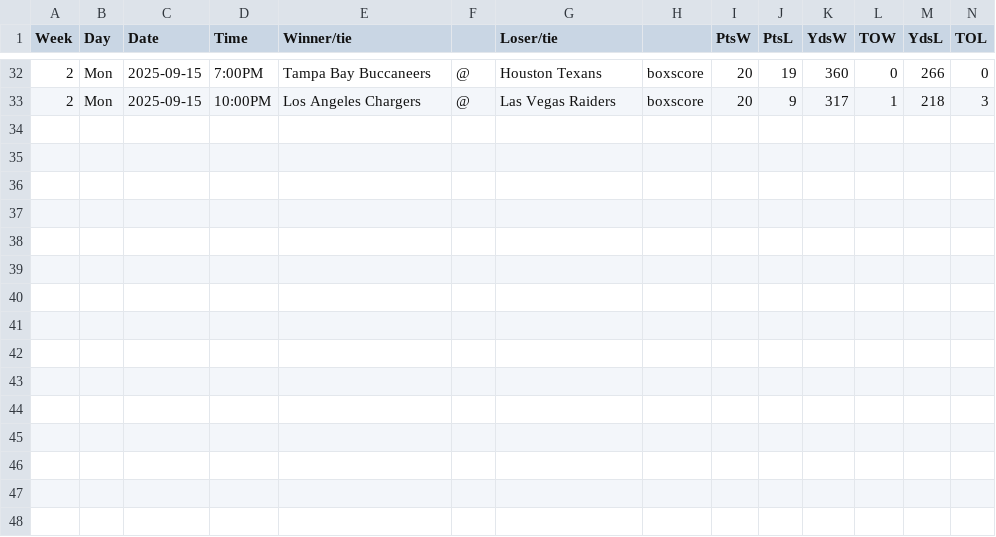
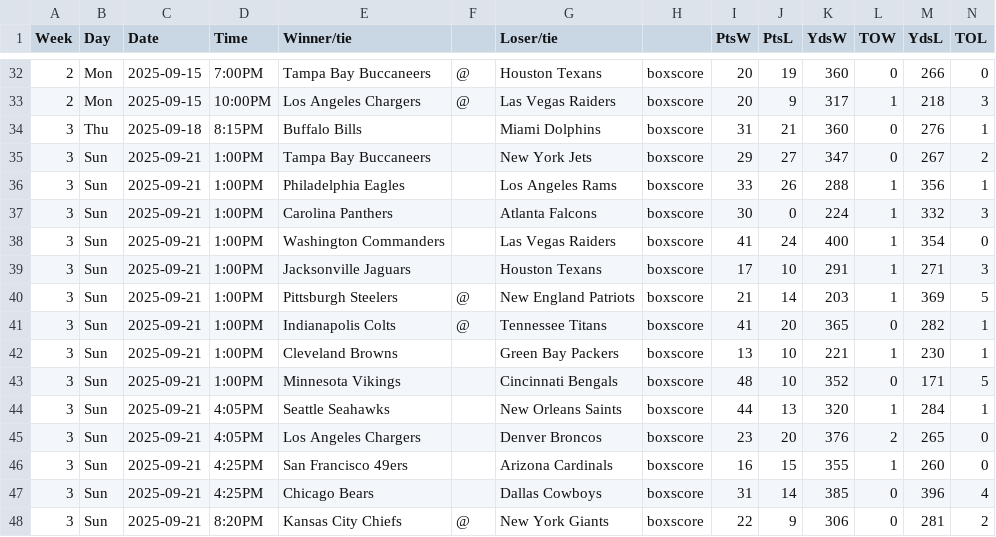
Before and after one commit to matsonj/nba-monte-carlo, a CSV file: data/nfl/nfl_results.csv, drawn as a sheet; only a part is shown, gaps mark what is left out.

Commit message:
week 3 bump

```diff
--- a/data/nfl/nfl_results.csv
+++ b/data/nfl/nfl_results.csv
@@ -33 +33,16 @@ Week,Day,Date,Time,Winner/tie,,Loser/tie,,PtsW,PtsL,YdsW,TOW,YdsL,TOL
 2,Mon,2025-09-15,10:00PM,Los Angeles Chargers,@,Las Vegas Raiders,boxscore,20,9,317,1,218,3
+3,Thu,2025-09-18,8:15PM,Buffalo Bills,,Miami Dolphins,boxscore,31,21,360,0,276,1
+3,Sun,2025-09-21,1:00PM,Tampa Bay Buccaneers,,New York Jets,boxscore,29,27,347,0,267,2
+3,Sun,2025-09-21,1:00PM,Philadelphia Eagles,,Los Angeles Rams,boxscore,33,26,288,1,356,1
+3,Sun,2025-09-21,1:00PM,Carolina Panthers,,Atlanta Falcons,boxscore,30,0,224,1,332,3
+3,Sun,2025-09-21,1:00PM,Washington Commanders,,Las Vegas Raiders,boxscore,41,24,400,1,354,0
+3,Sun,2025-09-21,1:00PM,Jacksonville Jaguars,,Houston Texans,boxscore,17,10,291,1,271,3
+3,Sun,2025-09-21,1:00PM,Pittsburgh Steelers,@,New England Patriots,boxscore,21,14,203,1,369,5
+3,Sun,2025-09-21,1:00PM,Indianapolis Colts,@,Tennessee Titans,boxscore,41,20,365,0,282,1
+3,Sun,2025-09-21,1:00PM,Cleveland Browns,,Green Bay Packers,boxscore,13,10,221,1,230,1
+3,Sun,2025-09-21,1:00PM,Minnesota Vikings,,Cincinnati Bengals,boxscore,48,10,352,0,171,5
+3,Sun,2025-09-21,4:05PM,Seattle Seahawks,,New Orleans Saints,boxscore,44,13,320,1,284,1
+3,Sun,2025-09-21,4:05PM,Los Angeles Chargers,,Denver Broncos,boxscore,23,20,376,2,265,0
+3,Sun,2025-09-21,4:25PM,San Francisco 49ers,,Arizona Cardinals,boxscore,16,15,355,1,260,0
+3,Sun,2025-09-21,4:25PM,Chicago Bears,,Dallas Cowboys,boxscore,31,14,385,0,396,4
+3,Sun,2025-09-21,8:20PM,Kansas City Chiefs,@,New York Giants,boxscore,22,9,306,0,281,2
```
